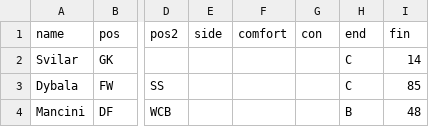
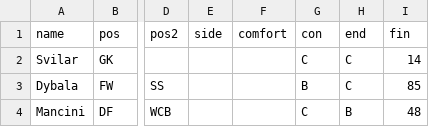
Before and after one commit to bokterd/Fantasy, a CSV file: data/rom.csv, drawn as a sheet; only a part is shown, gaps mark what is left out; the diff names each change by its address in the sheet, - before the commit and + after, or states it on an @@ line.

Commit message:
Update rom.csv

```diff
--- a/data/rom.csv
+++ b/data/rom.csv
-G2 (con): (empty)
+G2 (con): C
-G3 (con): (empty)
+G3 (con): B
-G4 (con): (empty)
+G4 (con): C
```
